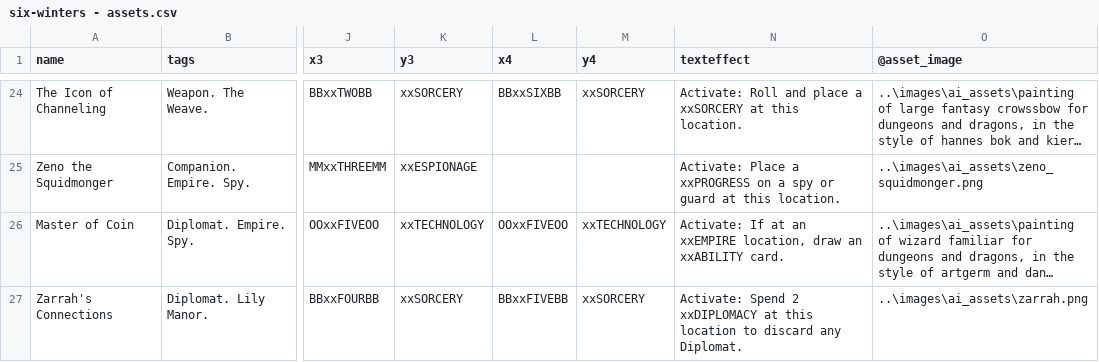
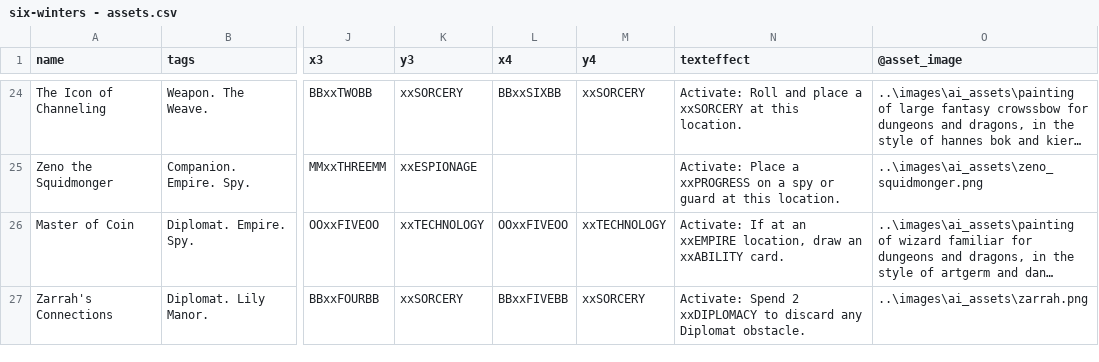
Before and after one commit to ziapeltagames/six-winters, a CSV file: csv/six-winters - assets.csv, drawn as a sheet; only a part is shown, gaps mark what is left out; long unchanged cells end in …; the diff covers the shown part only; the diff names each change by its address in the sheet, - before the commit and + after, or states it on an @@ line.

```diff
--- a/csv/six-winters - assets.csv
+++ b/csv/six-winters - assets.csv
-N27 (texteffect): …2 xxDIPLOMACY at this location to discard any Diplomat.
+N27 (texteffect): …2 xxDIPLOMACY to discard any Diplomat obstacle.
```
Also changed, not shown: 4 edited cells elsewhere in this file, csv/six-winters - abilities.csv, csv/six-winters - characters.csv, 2 other files.
